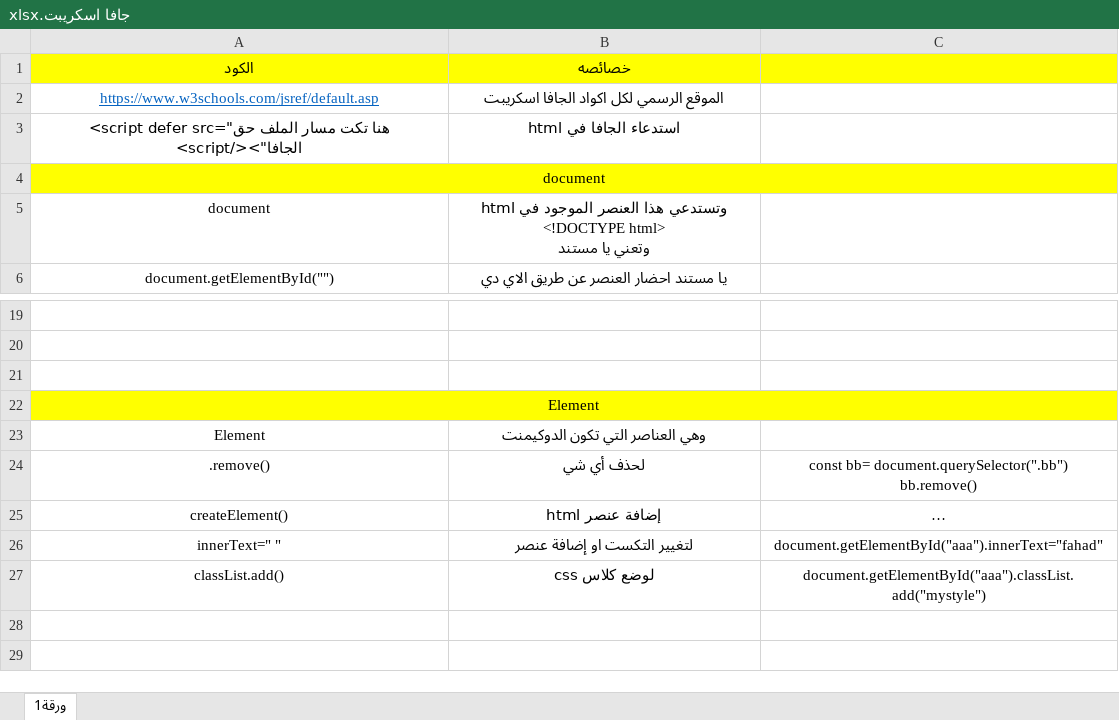
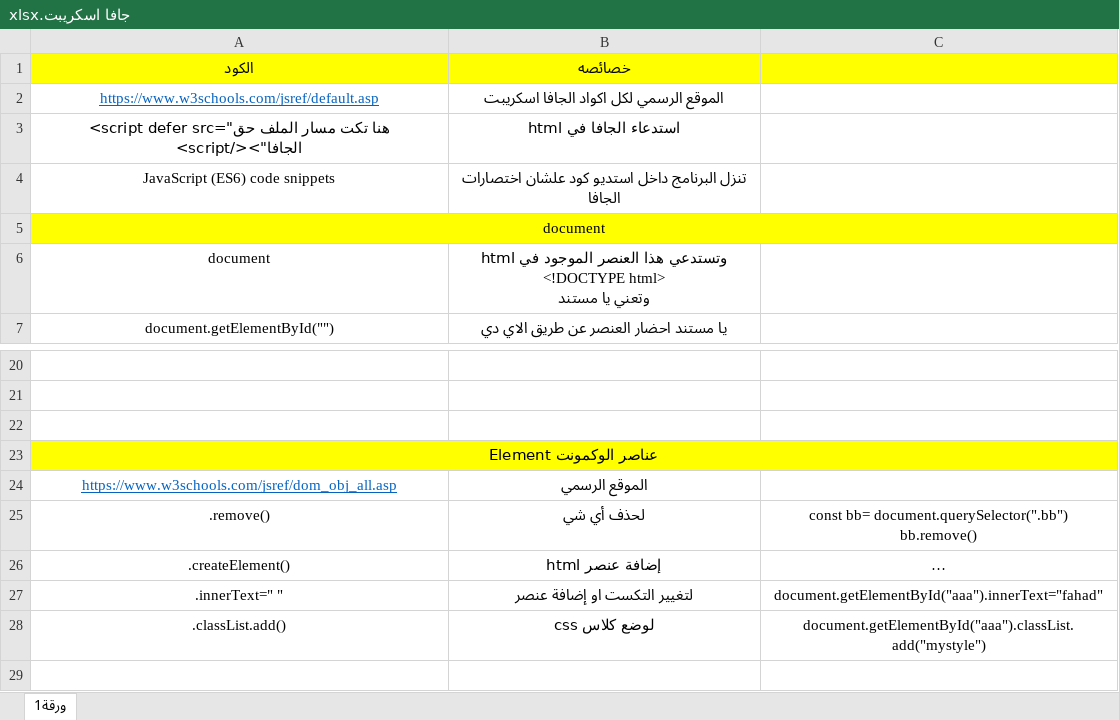
Before and after one commit to fahad3068088/fahadjava, an Excel workbook: جافا اسكريبت.xlsx, sheet ورقة1, drawn as a sheet; only a part is shown, gaps mark what is left out; the shorter side is filled out with more unchanged rows; long unchanged cells end in …; values as stored, in another font and other column widths than the file's, no borders; removed rows and columns are numbered as before the commit, all else as after; the diff covers the shown part only; the diff names each change by its address in the sheet, - before the commit and + after, or states it on an @@ line.

```diff
--- a/جافا اسكريبت.xlsx (sheet ورقة1)
+++ b/جافا اسكريبت.xlsx (sheet ورقة1)
+row 4: JavaScript (ES6) code snippets | تنزل البرنامج داخل استديو كود علشان اختصارات الجافا
-A23: Element
+A23: عناصر الوكمونت Element
-row 23: Element | وهي العناصر التي تكون الدوكيمنت
+row 24: https://www.w3schools.com/jsref/dom_obj_all.asp | الموقع الرسمي
-A26: createElement()
+A26: .createElement()
-A27: innerText=" "
+A27: .innerText=" "
-A28: classList.add()
+A28: .classList.add()
```
Also changed, not shown: 13 added rows, 10 removed rows, 2 moved rows, 3 edited cells, cell formats and merged cells elsewhere in this sheet, 2 other files.
